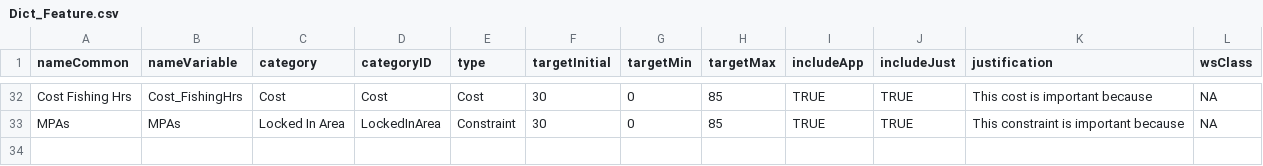
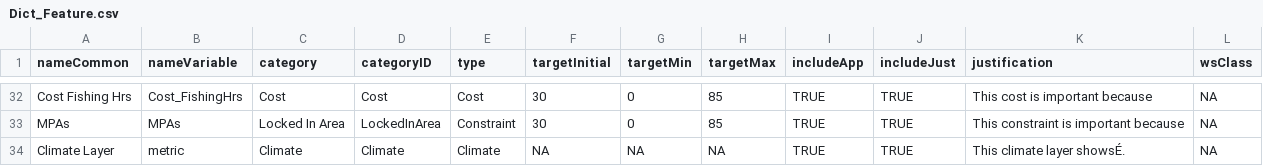
Before and after one commit to MathMarEcol/shinyplanr, a CSV file: data-raw/FSM/Dict_Feature.csv, drawn as a sheet; only a part is shown, gaps mark what is left out; the diff names each change by its address in the sheet, - before the commit and + after, or states it on an @@ line.

```diff
--- a/data-raw/FSM/Dict_Feature.csv
+++ b/data-raw/FSM/Dict_Feature.csv
+row 34: Climate Layer | metric | Climate | Climate | Climate | NA | NA | NA | TRUE | TRUE | This climate layer showsÉ. | NA
```
Also changed, not shown: 1 other file.
